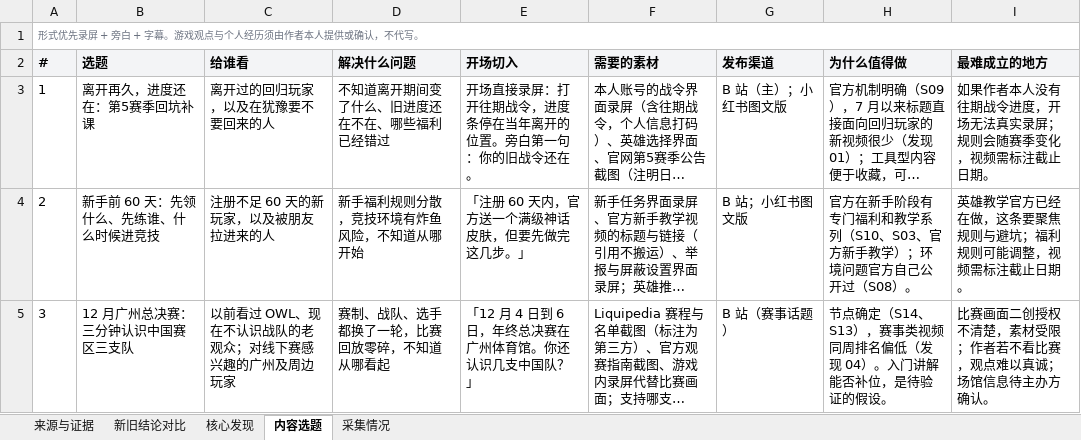
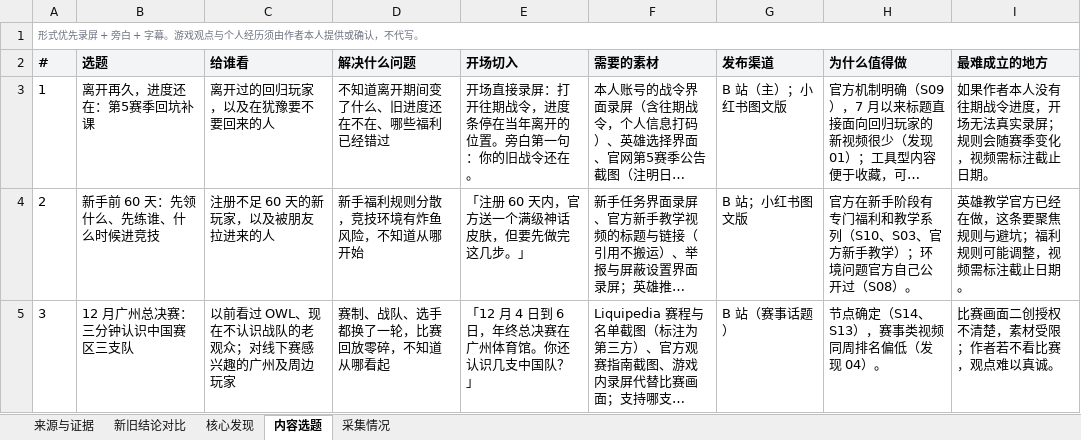
Before and after one commit to Martin-cell-blip/ow-marketing-insight, an Excel workbook: deliverables/OW研究更新_证据与选题_2026-10-15.xlsx, sheet 内容选题, drawn as a sheet; long unchanged cells end in …; values as stored, in another font and other column widths than the file's, no borders; the diff names each change by its address in the sheet, - before the commit and + after, or states it on an @@ line.

```diff
--- a/deliverables/OW研究更新_证据与选题_2026-10-15.xlsx (sheet 内容选题)
+++ b/deliverables/OW研究更新_证据与选题_2026-10-15.xlsx (sheet 内容选题)
-H5 (为什么值得做): 节点确定（S14、S13），赛事类视频同周排名偏低（发现 04）。入门讲解能否补位，是待验证的假设。
+H5 (为什么值得做): 节点确定（S14、S13），赛事类视频同周排名偏低（发现 04）。
-I5 (最难成立的地方): 比赛画面二创授权不清楚，素材受限；作者若不看比赛，观点难以真诚；场馆信息待主办方确认。
+I5 (最难成立的地方): 比赛画面二创授权不清楚，素材受限；作者若不看比赛，观点难以真诚。
```
Also changed, not shown: sheet 核心发现, sheet 新旧结论对比, 12 other files.
